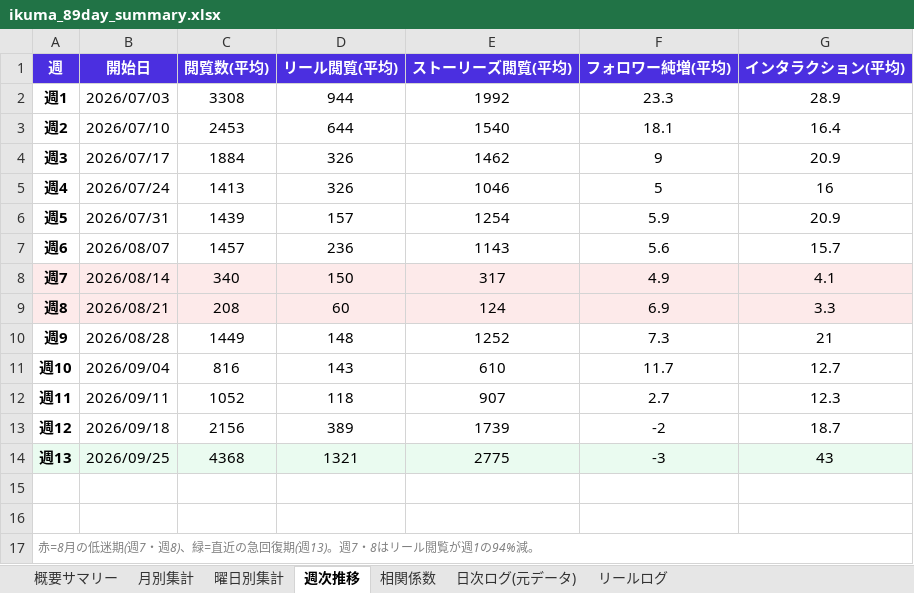
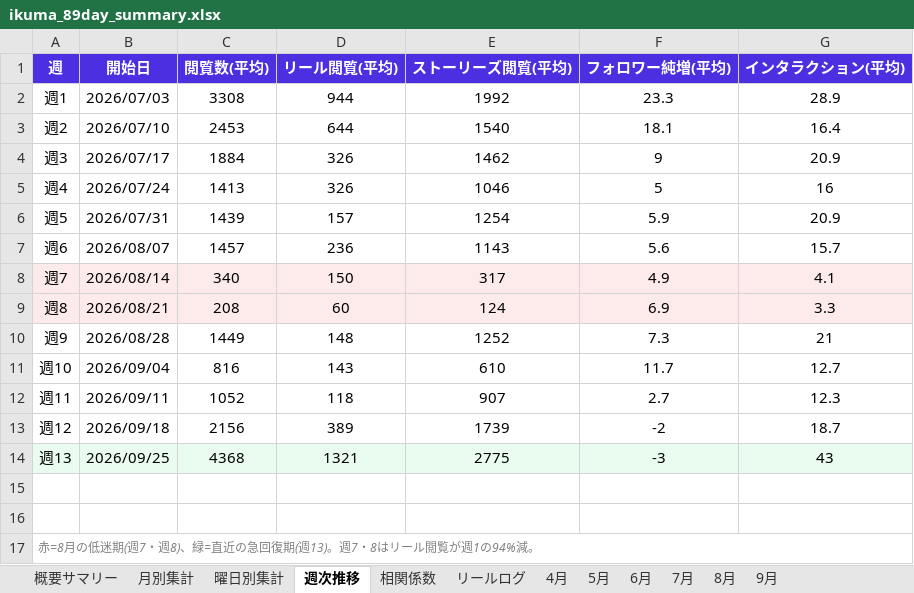
Before and after one commit to Rikuto-48/-, an Excel workbook: assets/metrics/ikuma_89day_summary.xlsx, sheet 週次推移, drawn as a sheet; values as stored, in another font and other column widths than the file's, no borders; the diff names each change by its address in the sheet, - before the commit and + after, or states it on an @@ line.

```diff
--- a/assets/metrics/ikuma_89day_summary.xlsx (sheet 週次推移)
+++ b/assets/metrics/ikuma_89day_summary.xlsx (sheet 週次推移)
-sheet tab: 日次ログ(元データ)
+sheet tab: 4月
+sheet tab: 5月
+sheet tab: 6月
+sheet tab: 7月
+sheet tab: 8月
+sheet tab: 9月
-A2:A14 bold: on
+A2:A14 bold: off
```
Also changed, not shown: sheet 月別集計, sheet 曜日別集計, formulas that keep their value.
